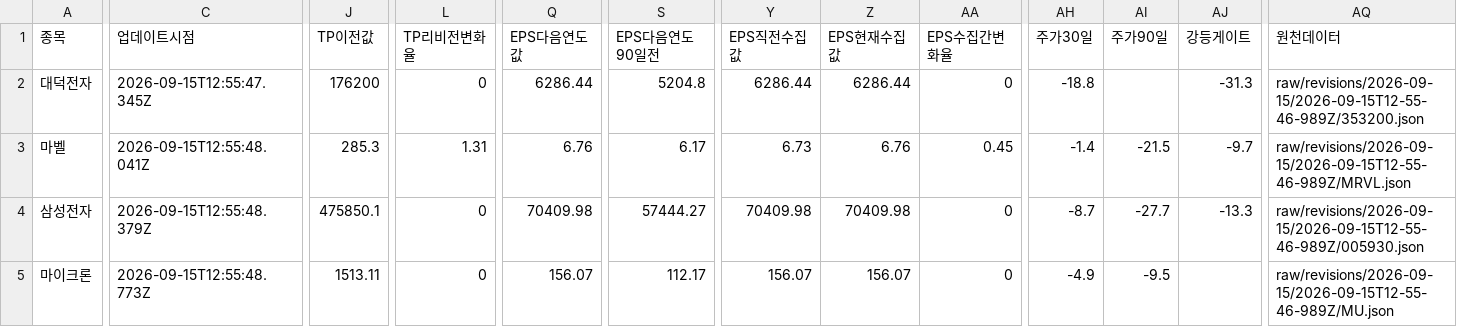
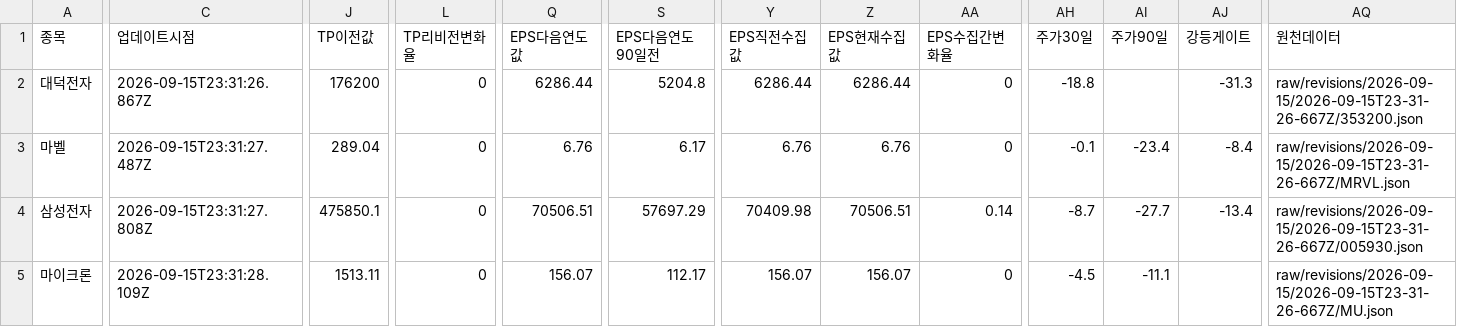
Before and after one commit to SimpleorNothing/ten-bagger, a CSV file: raw/revisions/latest.csv, drawn as a sheet; only a part is shown, gaps mark what is left out; the diff covers the shown part only; the diff names each change by its address in the sheet, - before the commit and + after, or states it on an @@ line.

Commit message:
chore: update market data + integrity-audited revisions (#2222)
Co-authored-by: github-actions[bot] <41898282+github-actions[bot]@users.noreply.github.com>

```diff
--- a/raw/revisions/latest.csv
+++ b/raw/revisions/latest.csv
-C2 (업데이트시점): 2026-09-15T12:55:47.345Z
+C2 (업데이트시점): 2026-09-15T23:31:26.867Z
-AQ2 (원천데이터): raw/revisions/2026-09-15/2026-09-15T12-55-46-989Z/353200.json
+AQ2 (원천데이터): raw/revisions/2026-09-15/2026-09-15T23-31-26-667Z/353200.json
-C3 (업데이트시점): 2026-09-15T12:55:48.041Z
+C3 (업데이트시점): 2026-09-15T23:31:27.487Z
-J3 (TP이전값): 285.3
+J3 (TP이전값): 289.04
-L3 (TP리비전변화율): 1.31
+L3 (TP리비전변화율): 0
-Y3 (EPS직전수집값): 6.73
+Y3 (EPS직전수집값): 6.76
-AA3 (EPS수집간변화율): 0.45
+AA3 (EPS수집간변화율): 0
-AH3 (주가30일): -1.4
+AH3 (주가30일): -0.1
-AI3 (주가90일): -21.5
+AI3 (주가90일): -23.4
-AJ3 (강등게이트): -9.7
+AJ3 (강등게이트): -8.4
-AQ3 (원천데이터): raw/revisions/2026-09-15/2026-09-15T12-55-46-989Z/MRVL.json
+AQ3 (원천데이터): raw/revisions/2026-09-15/2026-09-15T23-31-26-667Z/MRVL.json
-C4 (업데이트시점): 2026-09-15T12:55:48.379Z
+C4 (업데이트시점): 2026-09-15T23:31:27.808Z
-Q4 (EPS다음연도값): 70409.98
+Q4 (EPS다음연도값): 70506.51
-S4 (EPS다음연도90일전): 57444.27
+S4 (EPS다음연도90일전): 57697.29
-Z4 (EPS현재수집값): 70409.98
+Z4 (EPS현재수집값): 70506.51
-AA4 (EPS수집간변화율): 0
+AA4 (EPS수집간변화율): 0.14
-AJ4 (강등게이트): -13.3
+AJ4 (강등게이트): -13.4
-AQ4 (원천데이터): raw/revisions/2026-09-15/2026-09-15T12-55-46-989Z/005930.json
+AQ4 (원천데이터): raw/revisions/2026-09-15/2026-09-15T23-31-26-667Z/005930.json
-C5 (업데이트시점): 2026-09-15T12:55:48.773Z
+C5 (업데이트시점): 2026-09-15T23:31:28.109Z
-AH5 (주가30일): -4.9
+AH5 (주가30일): -4.5
-AI5 (주가90일): -9.5
+AI5 (주가90일): -11.1
-AQ5 (원천데이터): raw/revisions/2026-09-15/2026-09-15T12-55-46-989Z/MU.json
+AQ5 (원천데이터): raw/revisions/2026-09-15/2026-09-15T23-31-26-667Z/MU.json
```
Also changed, not shown: 143 edited cells elsewhere in this file, 34 other files.
